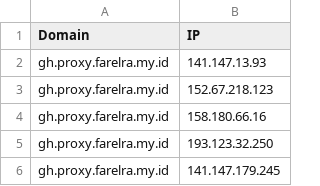
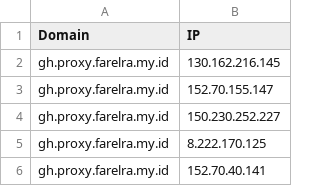
Before and after one commit to golabol/proxyip-tracker, a CSV file: result/domains-ips.csv, drawn as a sheet.

```diff
--- a/result/domains-ips.csv
+++ b/result/domains-ips.csv
@@ -1,6 +1,6 @@
 Domain,IP
-gh.proxy.farelra.my.id,141.147.13.93
-gh.proxy.farelra.my.id,152.67.218.123
-gh.proxy.farelra.my.id,158.180.66.16
-gh.proxy.farelra.my.id,193.123.32.250
-gh.proxy.farelra.my.id,141.147.179.245
+gh.proxy.farelra.my.id,130.162.216.145
+gh.proxy.farelra.my.id,152.70.155.147
+gh.proxy.farelra.my.id,150.230.252.227
+gh.proxy.farelra.my.id,8.222.170.125
+gh.proxy.farelra.my.id,152.70.40.141
```
Also changed, not shown: result/tested-ips.csv, 1 other file.
